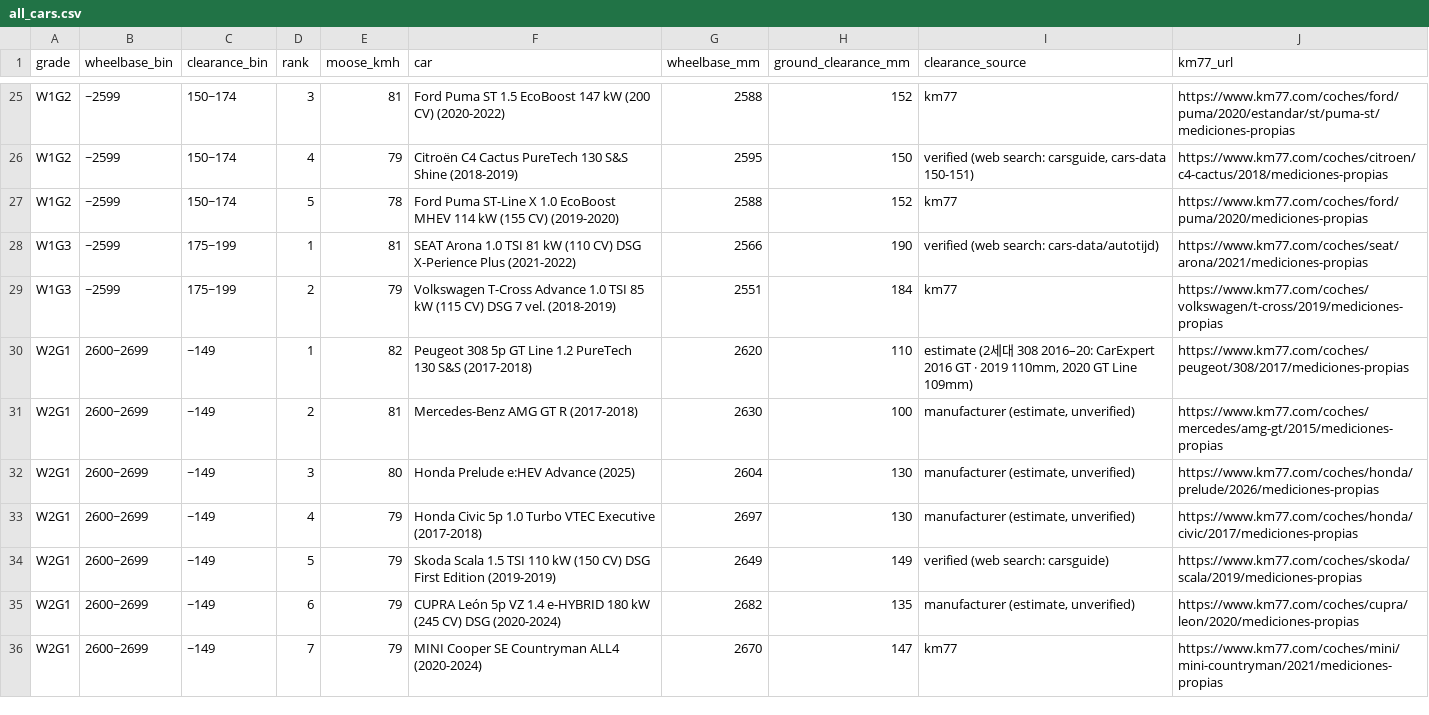
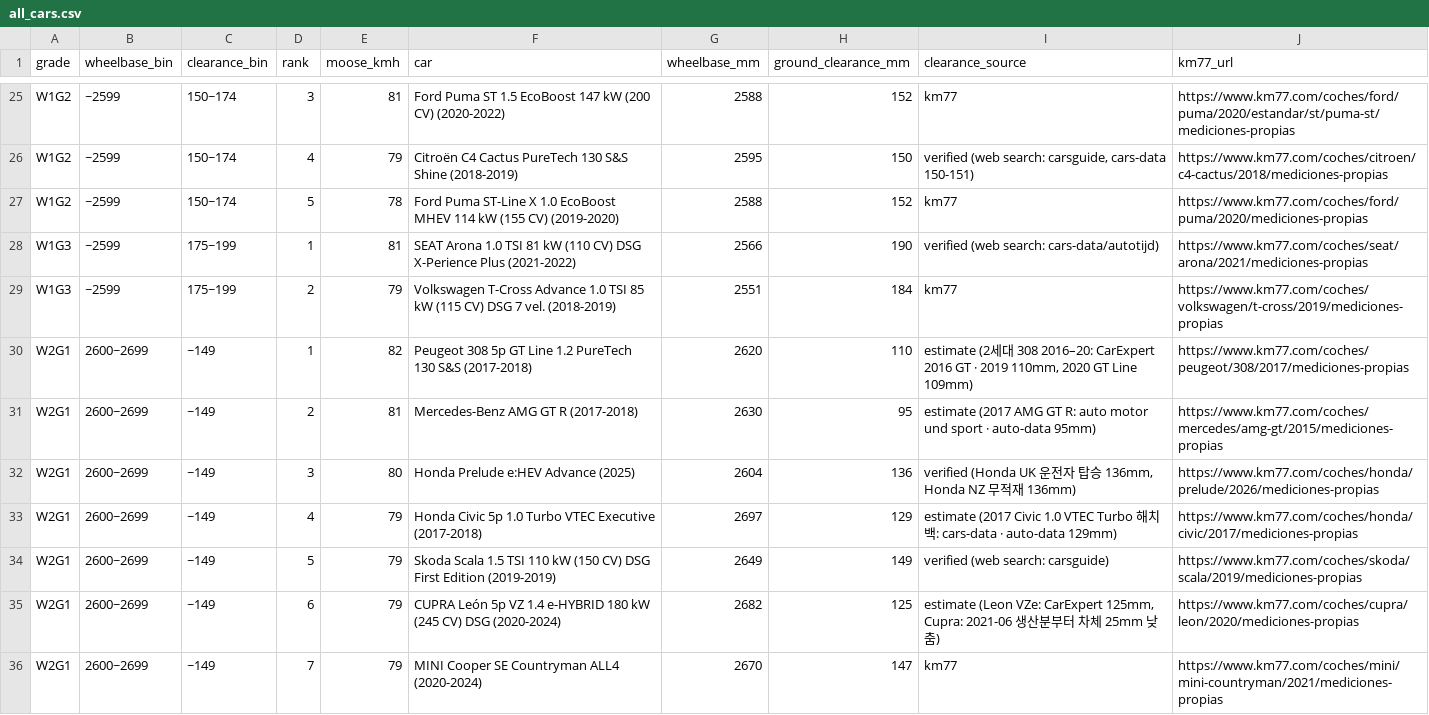
Before and after one commit to itinerary-git/car-handling-grades, a CSV file: data/all_cars.csv, drawn as a sheet; only a part is shown, gaps mark what is left out; the diff covers the shown part only.

```diff
--- a/data/all_cars.csv
+++ b/data/all_cars.csv
@@ -30,7 +30,7 @@ W1G3,~2599,175~199,2,79,"Volkswagen T-Cross Advance 1.0 TSI 85 kW (115 CV) DSG 7
 W2G1,2600~2699,~149,1,82,"Peugeot 308 5p GT Line 1.2 PureTech 130 S&S (2017-2018)",2620,110,"estimate (2세대 308 2016–20: CarExpert 2016 GT · 2019 110mm, 2020 GT Line 109mm)",https://www.km77.com/coches/peugeot/308/2017/mediciones-propias
-W2G1,2600~2699,~149,2,81,"Mercedes-Benz AMG GT R (2017-2018)",2630,100,"manufacturer (estimate, unverified)",https://www.km77.com/coches/mercedes/amg-gt/2015/mediciones-propias
-W2G1,2600~2699,~149,3,80,"Honda Prelude e:HEV Advance (2025)",2604,130,"manufacturer (estimate, unverified)",https://www.km77.com/coches/honda/prelude/2026/mediciones-propias
-W2G1,2600~2699,~149,4,79,"Honda Civic 5p 1.0 Turbo VTEC Executive (2017-2018)",2697,130,"manufacturer (estimate, unverified)",https://www.km77.com/coches/honda/civic/2017/mediciones-propias
+W2G1,2600~2699,~149,2,81,"Mercedes-Benz AMG GT R (2017-2018)",2630,95,"estimate (2017 AMG GT R: auto motor und sport · auto-data 95mm)",https://www.km77.com/coches/mercedes/amg-gt/2015/mediciones-propias
+W2G1,2600~2699,~149,3,80,"Honda Prelude e:HEV Advance (2025)",2604,136,"verified (Honda UK 운전자 탑승 136mm, Honda NZ 무적재 136mm)",https://www.km77.com/coches/honda/prelude/2026/mediciones-propias
+W2G1,2600~2699,~149,4,79,"Honda Civic 5p 1.0 Turbo VTEC Executive (2017-2018)",2697,129,"estimate (2017 Civic 1.0 VTEC Turbo 해치백: cars-data · auto-data 129mm)",https://www.km77.com/coches/honda/civic/2017/mediciones-propias
 W2G1,2600~2699,~149,5,79,"Skoda Scala 1.5 TSI 110 kW (150 CV) DSG First Edition (2019-2019)",2649,149,"verified (web search: carsguide)",https://www.km77.com/coches/skoda/scala/2019/mediciones-propias
-W2G1,2600~2699,~149,6,79,"CUPRA León 5p VZ 1.4 e-HYBRID 180 kW (245 CV) DSG (2020-2024)",2682,135,"manufacturer (estimate, unverified)",https://www.km77.com/coches/cupra/leon/2020/mediciones-propias
+W2G1,2600~2699,~149,6,79,"CUPRA León 5p VZ 1.4 e-HYBRID 180 kW (245 CV) DSG (2020-2024)",2682,125,"estimate (Leon VZe: CarExpert 125mm, Cupra: 2021-06 생산분부터 차체 25mm 낮춤)",https://www.km77.com/coches/cupra/leon/2020/mediciones-propias
 W2G1,2600~2699,~149,7,79,"MINI Cooper SE Countryman ALL4 (2020-2024)",2670,147,"km77",https://www.km77.com/coches/mini/mini-countryman/2021/mediciones-propias
```
Also changed, not shown: 60 edited cells elsewhere in this file, public/all_cars.csv, 4 other files.
